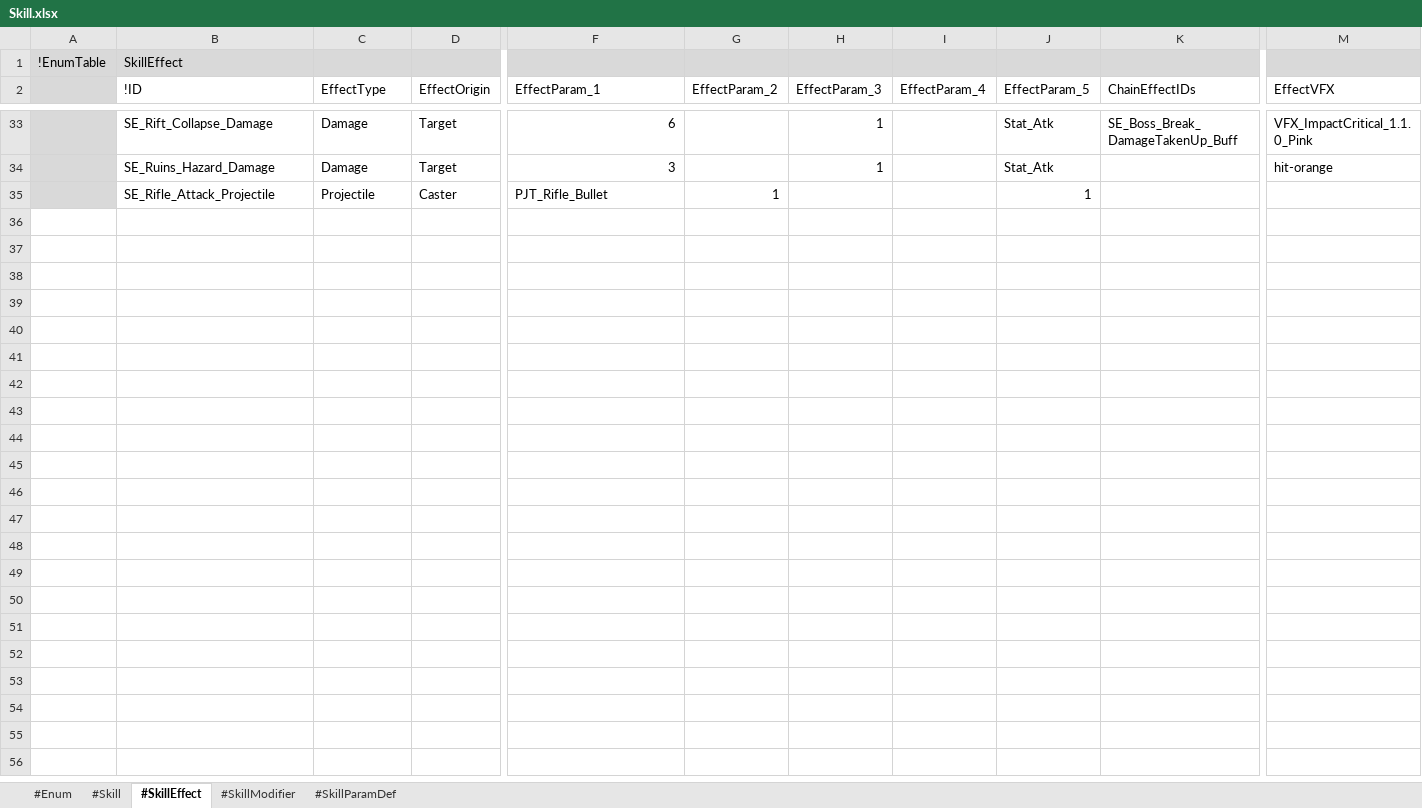
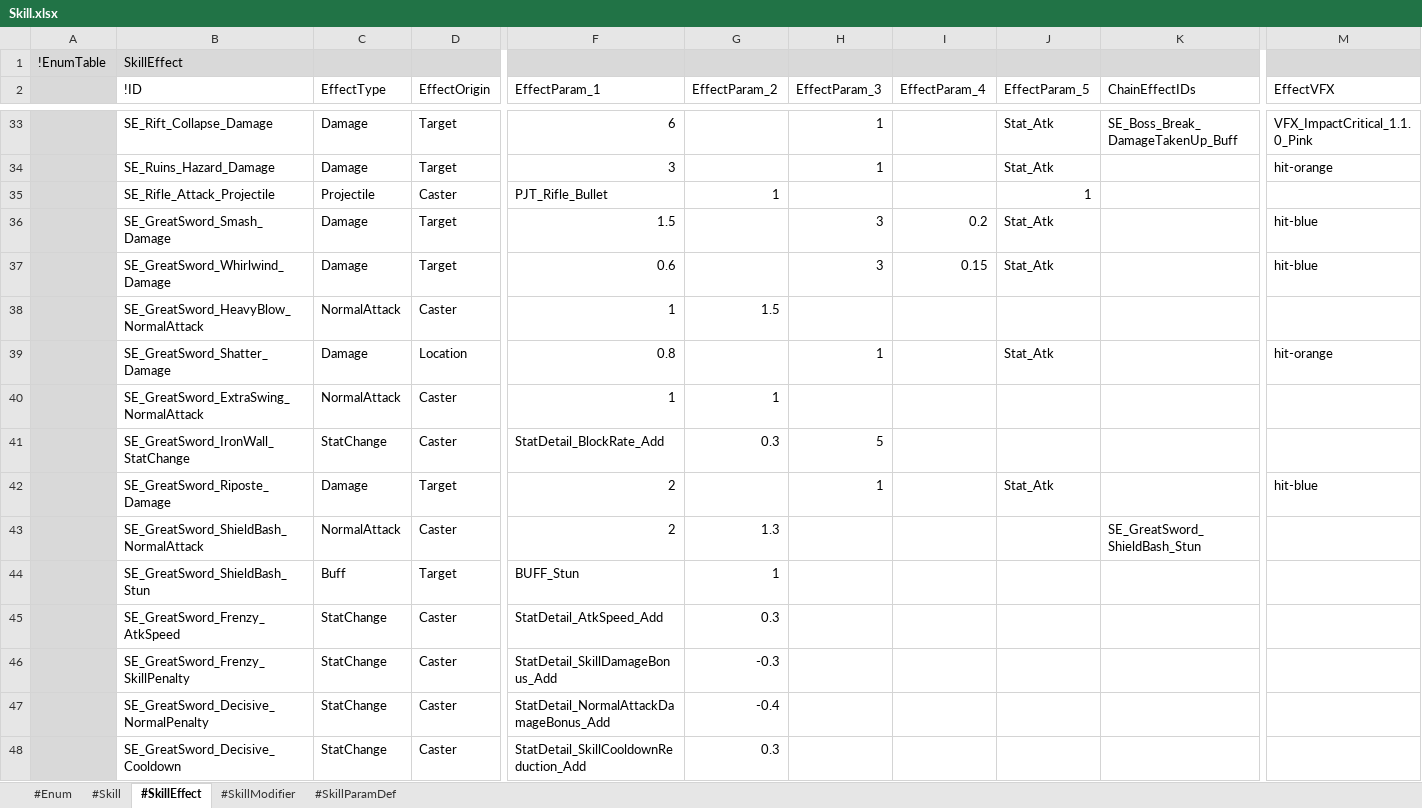
Before and after one commit to electro8836/ProjectOne, an Excel workbook: Shared/XLS/Skill.xlsx, sheet #SkillEffect, drawn as a sheet; only a part is shown, gaps mark what is left out; values as stored, in another font and other column widths than the file's, no borders; rows hold the shown columns only; the diff covers the shown part only; the diff names each change by its address in the sheet, - before the commit and + after, or states it on an @@ line.

```diff
--- a/Shared/XLS/Skill.xlsx (sheet #SkillEffect)
+++ b/Shared/XLS/Skill.xlsx (sheet #SkillEffect)
+row 36:  | SE_GreatSword_Smash_Damage | Damage | Target | 1.5 |  | 3 | 0.2 | Stat_Atk |  | hit-blue
+row 37:  | SE_GreatSword_Whirlwind_Damage | Damage | Target | 0.6 |  | 3 | 0.15 | Stat_Atk |  | hit-blue
+row 38:  | SE_GreatSword_HeavyBlow_NormalAttack | NormalAttack | Caster | 1 | 1.5
+row 39:  | SE_GreatSword_Shatter_Damage | Damage | Location | 0.8 |  | 1 |  | Stat_Atk |  | hit-orange
+row 40:  | SE_GreatSword_ExtraSwing_NormalAttack | NormalAttack | Caster | 1 | 1
+row 41:  | SE_GreatSword_IronWall_StatChange | StatChange | Caster | StatDetail_BlockRate_Add | 0.3 | 5
+row 42:  | SE_GreatSword_Riposte_Damage | Damage | Target | 2 |  | 1 |  | Stat_Atk |  | hit-blue
+row 43:  | SE_GreatSword_ShieldBash_NormalAttack | NormalAttack | Caster | 2 | 1.3 |  |  |  | SE_GreatSword_ShieldBash_Stun
+row 44:  | SE_GreatSword_ShieldBash_Stun | Buff | Target | BUFF_Stun | 1
+row 45:  | SE_GreatSword_Frenzy_AtkSpeed | StatChange | Caster | StatDetail_AtkSpeed_Add | 0.3
+row 46:  | SE_GreatSword_Frenzy_SkillPenalty | StatChange | Caster | StatDetail_SkillDamageBonus_Add | -0.3
+row 47:  | SE_GreatSword_Decisive_NormalPenalty | StatChange | Caster | StatDetail_NormalAttackDamageBonus_Add | -0.4
+row 48:  | SE_GreatSword_Decisive_Cooldown | StatChange | Caster | StatDetail_SkillCooldownReduction_Add | 0.3
```
Also changed, not shown: 12 added rows elsewhere in this sheet, sheet #Skill, sheet #SkillParamDef, sheet #Enum, Shared/XLS/BattlePower.xlsx, Shared/XLS/Buff.xlsx, 32 other files.
